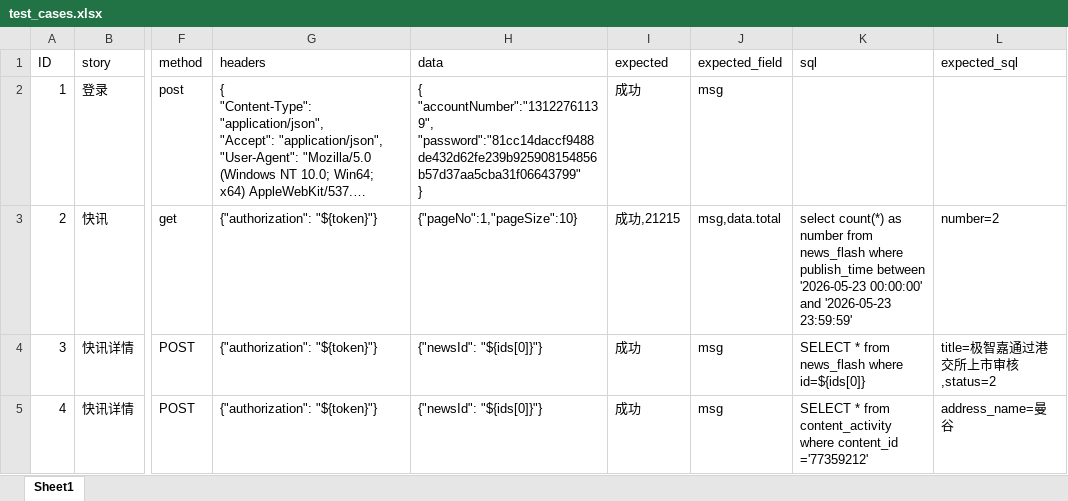
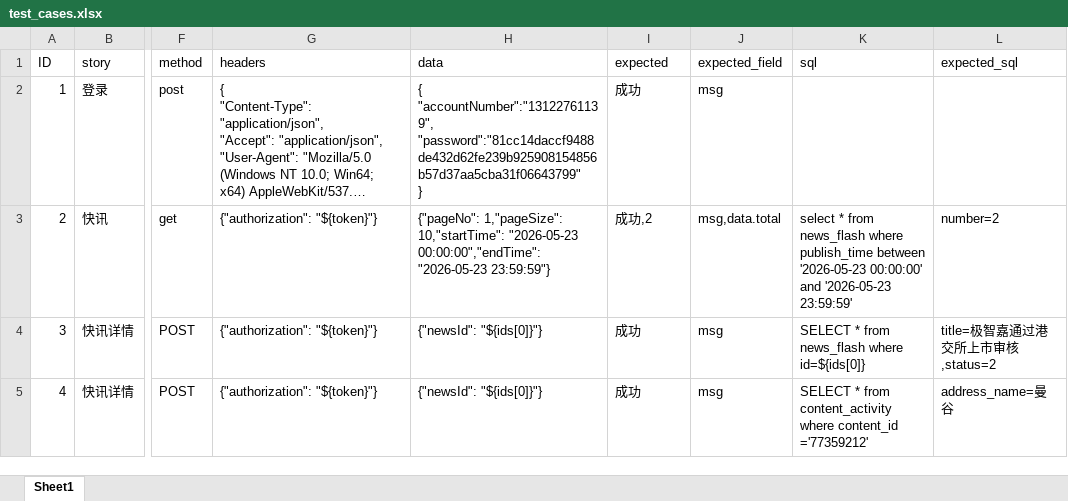
Before and after one commit to Lixinghuan123/pytestAutoTest, an Excel workbook: test_cases.xlsx, sheet Sheet1, drawn as a sheet; only a part is shown, gaps mark what is left out; long unchanged cells end in …; values as stored, in another font and other column widths than the file's, no borders; the diff names each change by its address in the sheet, - before the commit and + after, or states it on an @@ line.

```diff
--- a/test_cases.xlsx (sheet Sheet1)
+++ b/test_cases.xlsx (sheet Sheet1)
-H3 (data): {"pageNo":1,"pageSize":10}
+H3 (data): {"pageNo": 1,"pageSize": 10,"startTime": "2026-05-23 00:00:00","endTime": "2026-05-23 23:59:59"}
-I3 (expected): 成功,21215
+I3 (expected): 成功,2
-K3 (sql): select count(*) as number from news_flash…
+K3 (sql): select * from news_flash…
```
Also changed, not shown: 1 other file.
